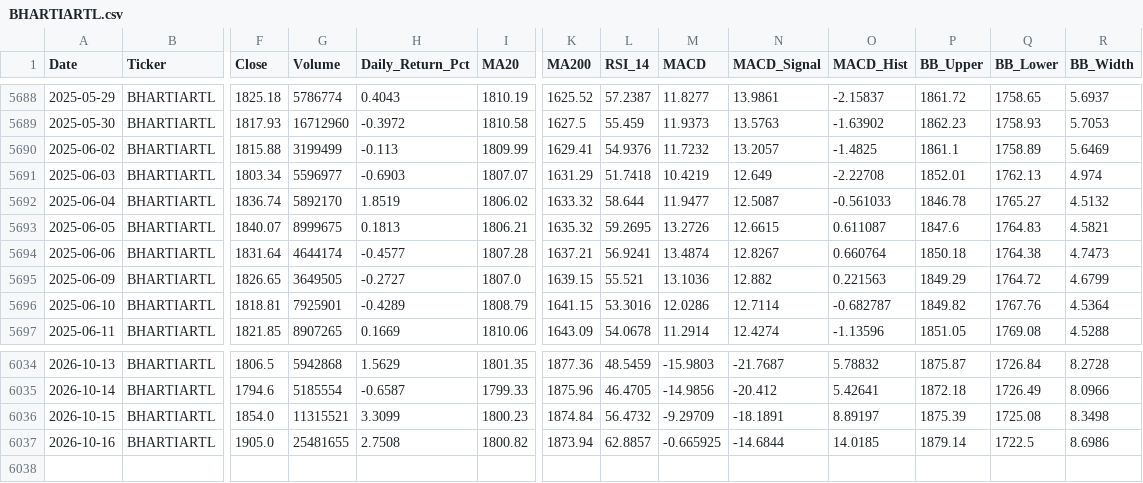
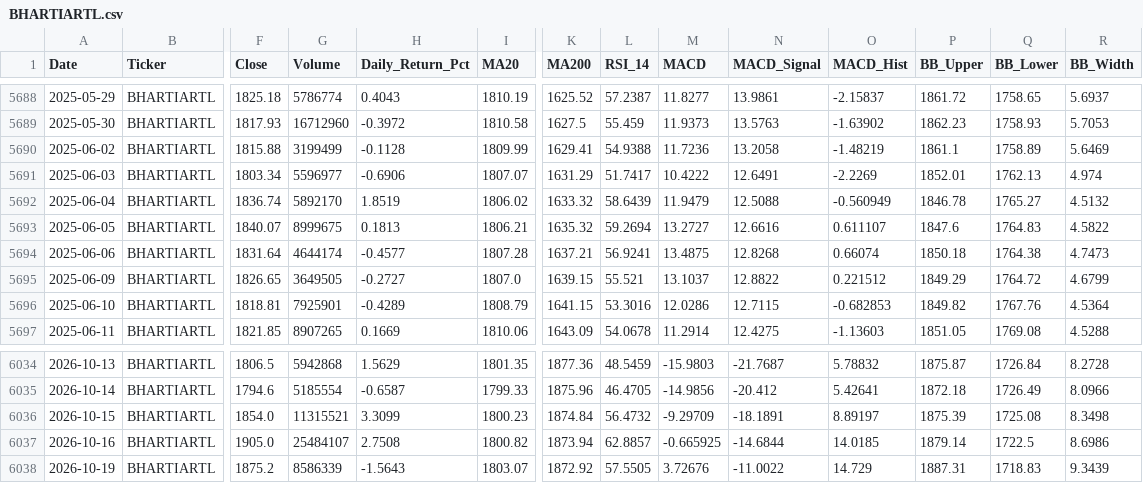
Before and after one commit to wimpypython/nifty-stock-intelligence, a CSV file: data/historical/BHARTIARTL.csv, drawn as a sheet; only a part is shown, gaps mark what is left out; rows hold the shown columns only; the diff covers the shown part only; the diff names each change by its address in the sheet, - before the commit and + after, or states it on an @@ line.

```diff
--- a/data/historical/BHARTIARTL.csv
+++ b/data/historical/BHARTIARTL.csv
-H5690 (Daily_Return_Pct): -0.113
+H5690 (Daily_Return_Pct): -0.1128
-L5690 (RSI_14): 54.9376
+L5690 (RSI_14): 54.9388
-M5690 (MACD): 11.7232
+M5690 (MACD): 11.7236
-N5690 (MACD_Signal): 13.2057
+N5690 (MACD_Signal): 13.2058
-O5690 (MACD_Hist): -1.4825
+O5690 (MACD_Hist): -1.48219
-H5691 (Daily_Return_Pct): -0.6903
+H5691 (Daily_Return_Pct): -0.6906
-L5691 (RSI_14): 51.7418
+L5691 (RSI_14): 51.7417
-M5691 (MACD): 10.4219
+M5691 (MACD): 10.4222
-N5691 (MACD_Signal): 12.649
+N5691 (MACD_Signal): 12.6491
-O5691 (MACD_Hist): -2.22708
+O5691 (MACD_Hist): -2.2269
-L5692 (RSI_14): 58.644
+L5692 (RSI_14): 58.6439
-M5692 (MACD): 11.9477
+M5692 (MACD): 11.9479
-N5692 (MACD_Signal): 12.5087
+N5692 (MACD_Signal): 12.5088
-O5692 (MACD_Hist): -0.561033
+O5692 (MACD_Hist): -0.560949
-L5693 (RSI_14): 59.2695
+L5693 (RSI_14): 59.2694
-M5693 (MACD): 13.2726
+M5693 (MACD): 13.2727
-N5693 (MACD_Signal): 12.6615
+N5693 (MACD_Signal): 12.6616
-O5693 (MACD_Hist): 0.611087
+O5693 (MACD_Hist): 0.611107
-R5693 (BB_Width): 4.5821
+R5693 (BB_Width): 4.5822
-M5694 (MACD): 13.4874
+M5694 (MACD): 13.4875
-N5694 (MACD_Signal): 12.8267
+N5694 (MACD_Signal): 12.8268
-O5694 (MACD_Hist): 0.660764
+O5694 (MACD_Hist): 0.66074
-M5695 (MACD): 13.1036
+M5695 (MACD): 13.1037
-N5695 (MACD_Signal): 12.882
+N5695 (MACD_Signal): 12.8822
-O5695 (MACD_Hist): 0.221563
+O5695 (MACD_Hist): 0.221512
-N5696 (MACD_Signal): 12.7114
+N5696 (MACD_Signal): 12.7115
-O5696 (MACD_Hist): -0.682787
+O5696 (MACD_Hist): -0.682853
-N5697 (MACD_Signal): 12.4274
+N5697 (MACD_Signal): 12.4275
-O5697 (MACD_Hist): -1.13596
+O5697 (MACD_Hist): -1.13603
-G6037 (Volume): 25481655
+G6037 (Volume): 25484107
+row 6038: 2026-10-19 | BHARTIARTL | 1875.2 | 8586339 | -1.5643 | 1803.07 | 1872.92 | 57.5505 | 3.72676 | -11.0022 | 14.729 | 1887.31 | 1718.83 | 9.3439
```
Also changed, not shown: 106 edited cells elsewhere in this file, data/historical/BAJAJ-AUTO.csv, data/historical/GRASIM.csv, 52 other files.
